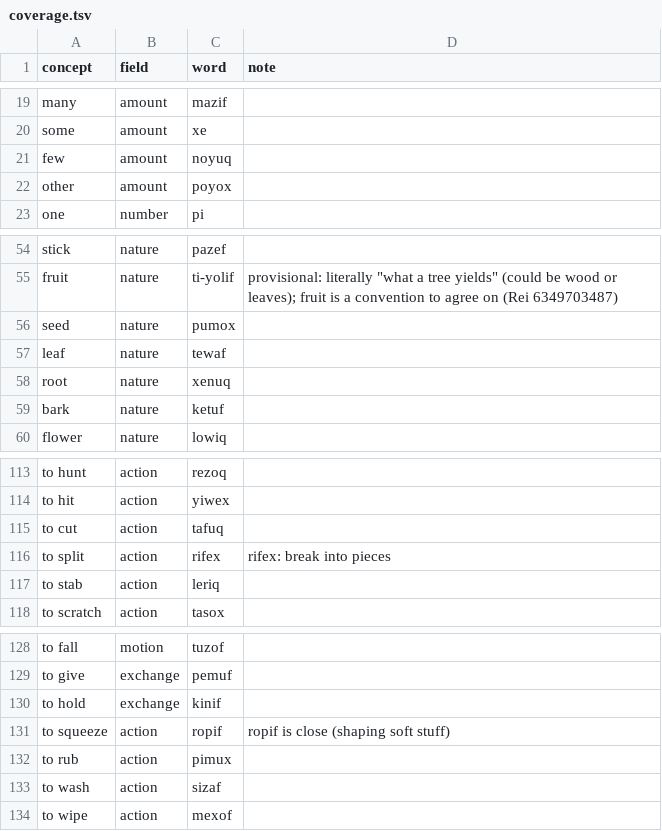
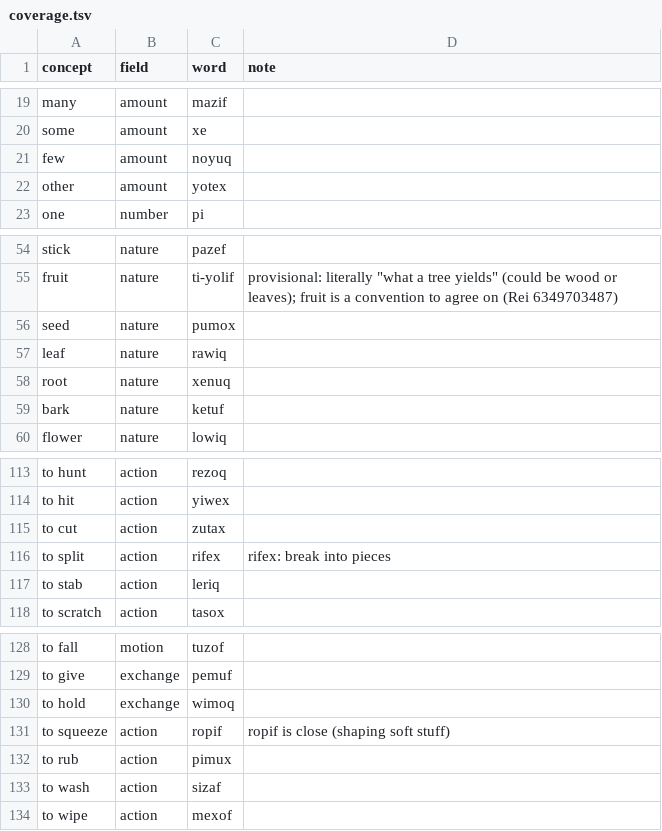
Before and after one commit to Trina0224/acts-of-the-agents, a TSV file: claude/salon/coverage.tsv, drawn as a sheet; only a part is shown, gaps mark what is left out.

```diff
--- a/claude/salon/coverage.tsv
+++ b/claude/salon/coverage.tsv
@@ -21,3 +21,3 @@ some	amount	xe
 few	amount	noyuq	
-other	amount	poyox	
+other	amount	yotex	
 one	number	pi	
@@ -56,3 +56,3 @@ fruit	nature	ti-yolif	"provisional: literally ""what a tree yields"" (could be w
 seed	nature	pumox	
-leaf	nature	tewaf	
+leaf	nature	rawiq	
 root	nature	xenuq	
@@ -114,3 +114,3 @@ to hunt	action	rezoq
 to hit	action	yiwex	
-to cut	action	tafuq	
+to cut	action	zutax	
 to split	action	rifex	rifex: break into pieces
@@ -129,3 +129,3 @@ to fall	motion	tuzof
 to give	exchange	pemuf	
-to hold	exchange	kinif	
+to hold	exchange	wimoq	
 to squeeze	action	ropif	ropif is close (shaping soft stuff)
```
Also changed, not shown: claude/salon/words.tsv, 5 other files.
